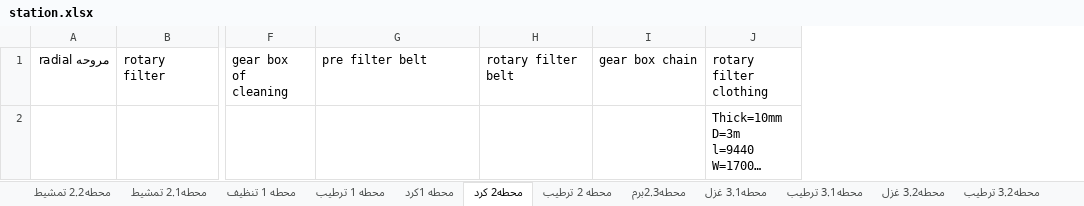
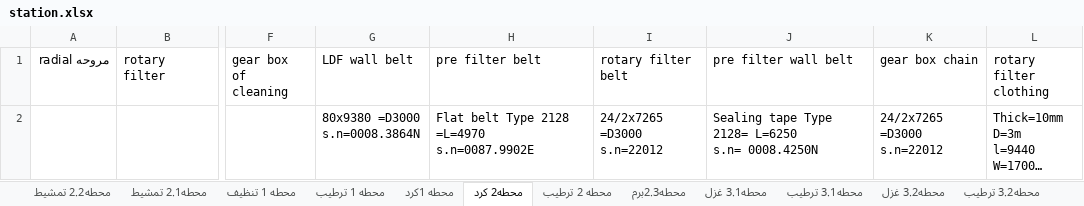
Before and after one commit to mahmedabdallh123/Maintain-luva, an Excel workbook: station.xlsx, sheet محطه2 كرد, drawn as a sheet; only a part is shown, gaps mark what is left out; long unchanged cells end in …; values as stored, in another font and other column widths than the file's, no borders; addresses are those after the commit; ↵ is a line break in a cell; the diff names each change by its address in the sheet, - before the commit and + after, or states it on an @@ line.

```diff
--- a/station.xlsx (sheet محطه2 كرد)
+++ b/station.xlsx (sheet محطه2 كرد)
+column G (LDF wall belt), row 2: 80x9380 =D3000 ↵ s.n=0008.3864N
+column J (pre filter wall belt), row 2: Sealing tape Type 2128= L=6250 ↵ s.n= 0008.4250N
-H2 (pre filter belt): (empty)
+H2 (pre filter belt): Flat belt Type 2128 =L=4970 ↵ s.n=0087.9902E
-I2 (rotary filter belt): (empty)
+I2 (rotary filter belt): 24/2x7265 =D3000 ↵ s.n=22012
-K2 (gear box chain): (empty)
+K2 (gear box chain): 24/2x7265 =D3000 ↵ s.n=22012
```
Also changed, not shown: sheet محطه 1كرد, sheet محطه 1 تنظيف, sheet محطه2.2 تمشيط, sheet محطه2.1 تمشيط, sheet محطه2.3برم.
